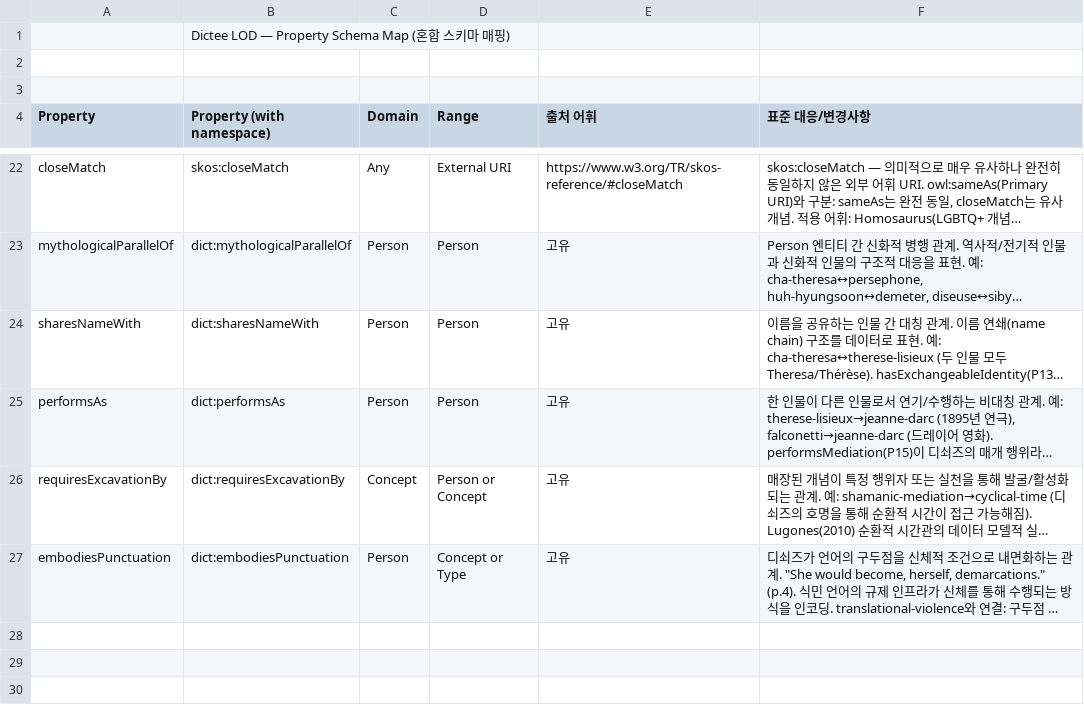
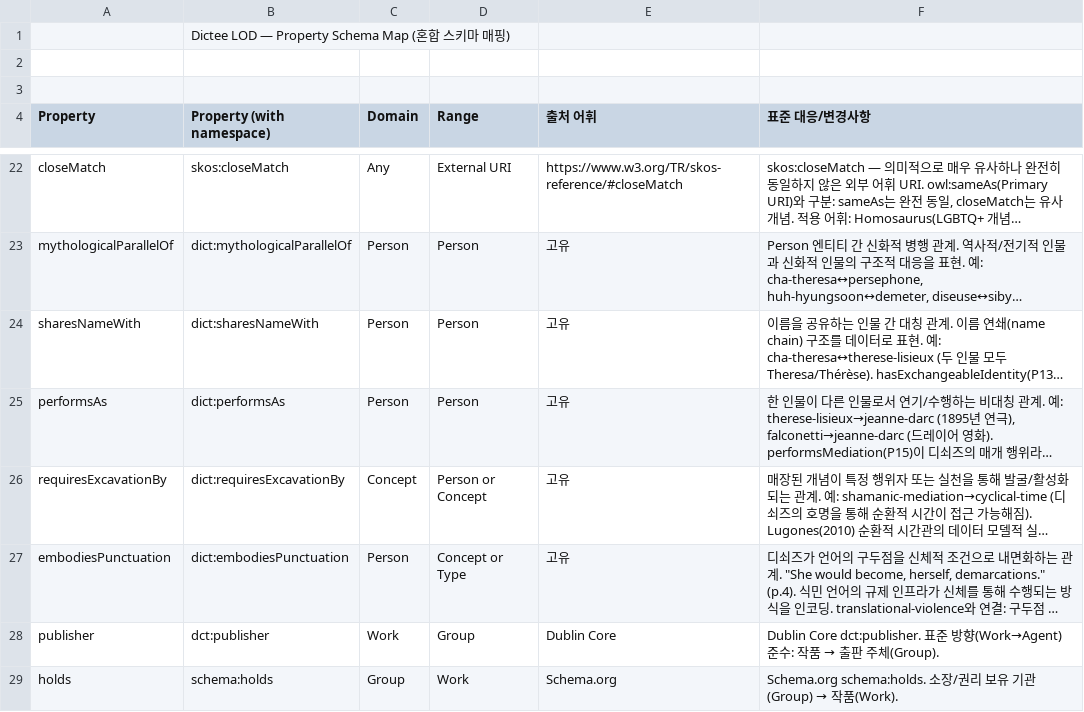
Before and after one commit to kumji/dictee-graph, a CSV file: data/property_schema_map.csv, drawn as a sheet; only a part is shown, gaps mark what is left out; long unchanged cells end in …; the diff names each change by its address in the sheet, - before the commit and + after, or states it on an @@ line.

```diff
--- a/data/property_schema_map.csv
+++ b/data/property_schema_map.csv
+row 28: publisher | dct:publisher | Work | Group | Dublin Core | Dublin Core dct:publisher. 표준 방향(Work→Agent) 준수: 작품 → 출판 주체(Group).
+row 29: holds | schema:holds | Group | Work | Schema.org | Schema.org schema:holds. 소장/권리 보유 기관(Group) → 작품(Work).
```
Also changed, not shown: data/dictee_entities.csv, 6 other files.
